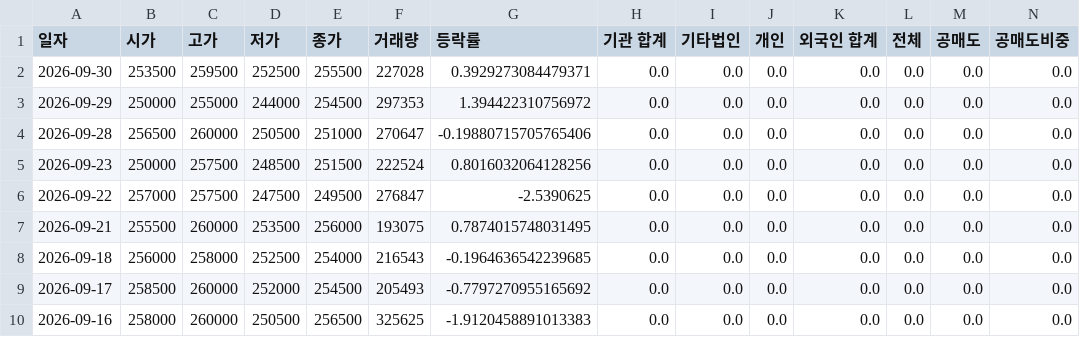
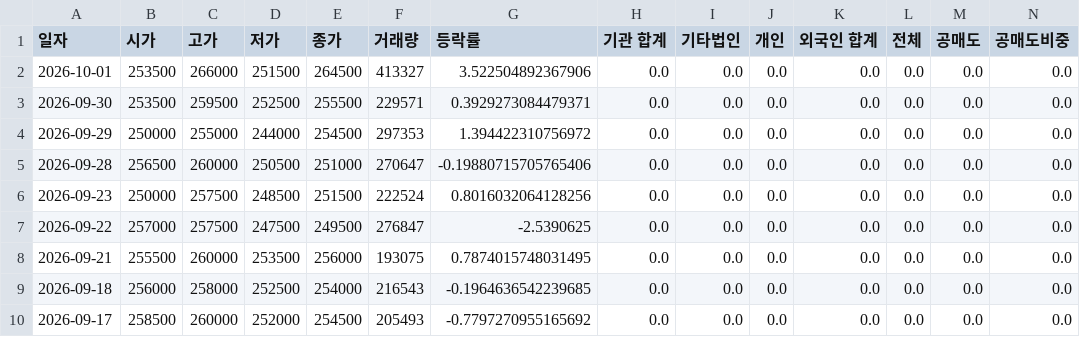
Before and after one commit to ccyun95/Pharma_bio_work, a CSV file: data/Alteogen_196170_stock_data.csv, drawn as a sheet; only a part is shown; the shorter side is filled out with more unchanged rows; addresses are those after the commit; rows hold the shown columns only; the diff names each change by its address in the sheet, - before the commit and + after, or states it on an @@ line.

```diff
--- a/data/Alteogen_196170_stock_data.csv
+++ b/data/Alteogen_196170_stock_data.csv
+row 2: 2026-10-01 | 253500 | 266000 | 251500 | 264500 | 413327 | 3.522504892367906 | 0.0 | 0.0 | 0.0 | 0.0 | 0.0 | 0.0 | 0.0
-F3 (거래량): 227028
+F3 (거래량): 229571
```
Also changed, not shown: data/ABL_Bio_298380_stock_data.csv, data/Aimed_Bio_0009K0_stock_data.csv, 22 other files.
